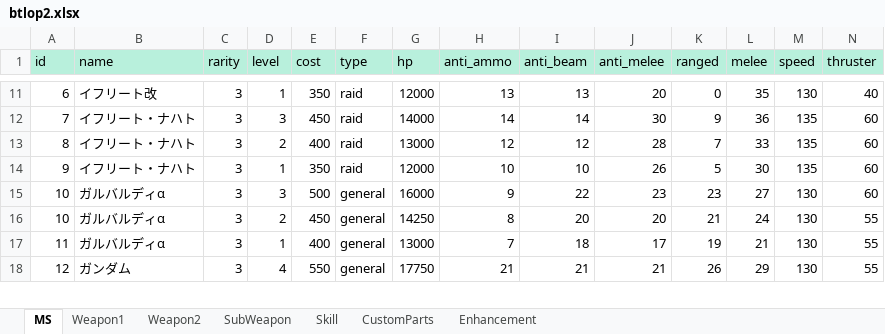
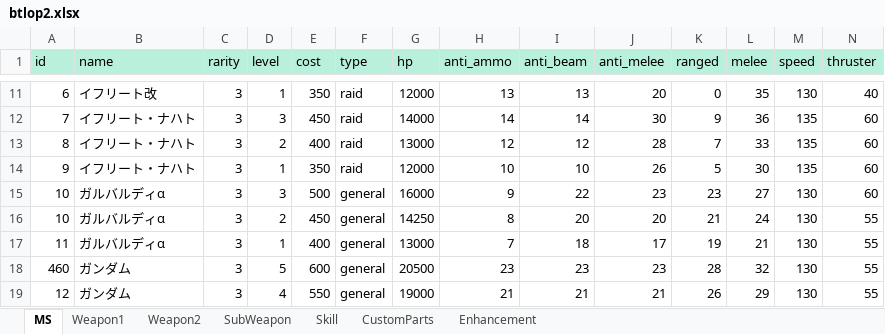
Before and after one commit to ratty27/btlop2db, an Excel workbook: data/btlop2.xlsx, sheet MS, drawn as a sheet; only a part is shown, gaps mark what is left out; values as stored, in another font and other column widths than the file's, no borders; addresses are those after the commit; rows hold the shown columns only; the diff covers the shown part only; the diff names each change by its address in the sheet, - before the commit and + after, or states it on an @@ line.

```diff
--- a/data/btlop2.xlsx (sheet MS)
+++ b/data/btlop2.xlsx (sheet MS)
+row 18: 460 | ガンダム | 3 | 5 | 600 | general | 20500 | 23 | 23 | 23 | 28 | 32 | 130 | 55
-G19 (hp): 17750
+G19 (hp): 19000
```
Also changed, not shown: 4 added rows and 5 edited cells elsewhere in this sheet.
